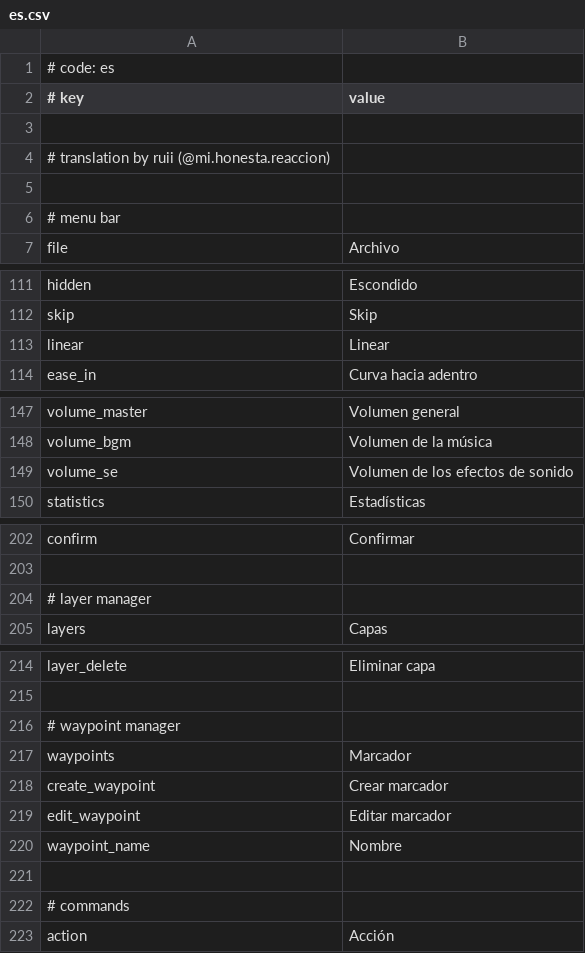
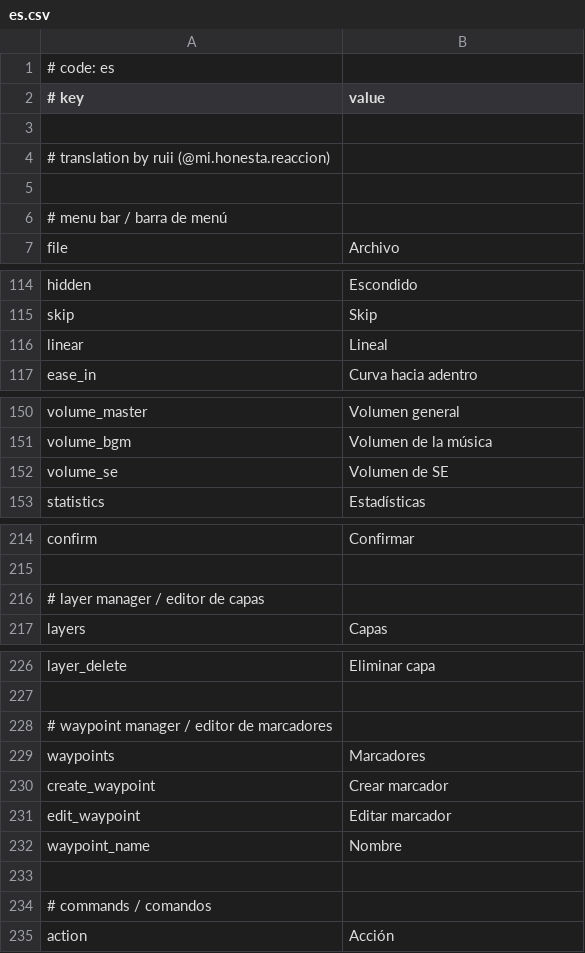
Before and after one commit to sevenc-nanashi/MikuMikuWorld4CC, a CSV file: MikuMikuWorld/res/i18n/es.csv, drawn as a sheet; only a part is shown, gaps mark what is left out; the diff covers the shown part only.

Commit message:
Add: Note properties translations
Change: InputScalar to DragInt
This is because InputScalar does not properly format the displayed value to allow for editing.

```diff
--- a/MikuMikuWorld/res/i18n/es.csv
+++ b/MikuMikuWorld/res/i18n/es.csv
@@ -5,3 +5,3 @@
 
-# menu bar
+# menu bar / barra de menú
 file, Archivo
@@ -112,3 +115,3 @@ hidden, Escondido
 skip, Skip
-linear, Linear
+linear, Lineal
 ease_in, Curva hacia adentro
@@ -148,3 +151,3 @@ volume_master, Volumen general
 volume_bgm, Volumen de la música
-volume_se, Volumen de los efectos de sonido
+volume_se, Volumen de SE
 statistics, Estadísticas
@@ -203,3 +215,3 @@ confirm, Confirmar
 
-# layer manager
+# layer manager / editor de capas
 layers, Capas
@@ -215,4 +227,4 @@ layer_delete, Eliminar capa
 
-# waypoint manager
-waypoints, Marcador
+# waypoint manager / editor de marcadores
+waypoints, Marcadores
 create_waypoint, Crear marcador
@@ -221,3 +233,3 @@ waypoint_name, Nombre
 
-# commands
+# commands / comandos
 action, Acción
```
Also changed, not shown: 12 added rows and 4 edited cells elsewhere in this file, 2 other files.
